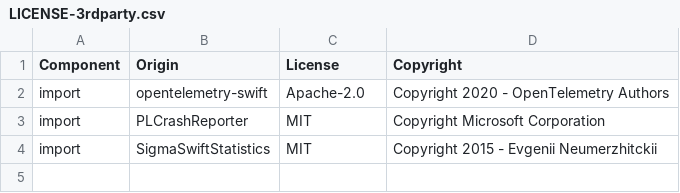
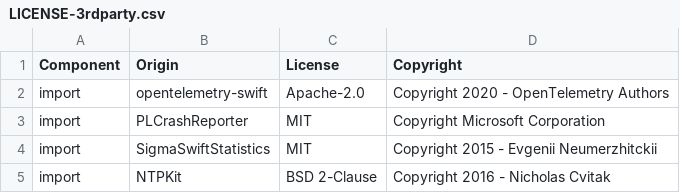
Before and after one commit to DataDog/dd-sdk-swift-testing, a CSV file: LICENSE-3rdparty.csv, drawn as a sheet; the diff names each change by its address in the sheet, - before the commit and + after, or states it on an @@ line.

Commit message:
Re-enable NTPClock, but changed from Kronos to NTPKit library, which we are vendoring here (with a small change to make offset available)

```diff
--- a/LICENSE-3rdparty.csv
+++ b/LICENSE-3rdparty.csv
+row 5: import | NTPKit | BSD 2-Clause | Copyright 2016 - Nicholas Cvitak
```
Also changed, not shown: 9 other files.
